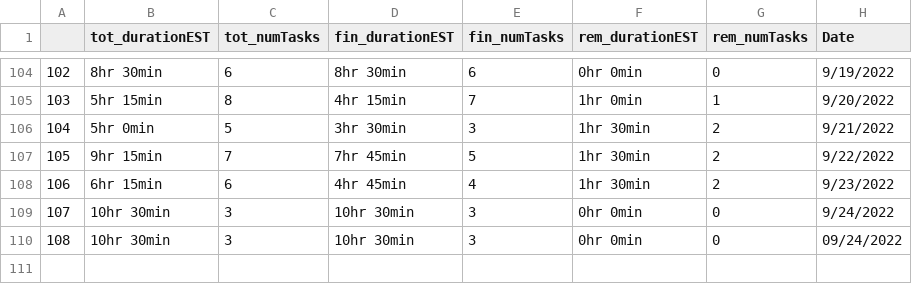
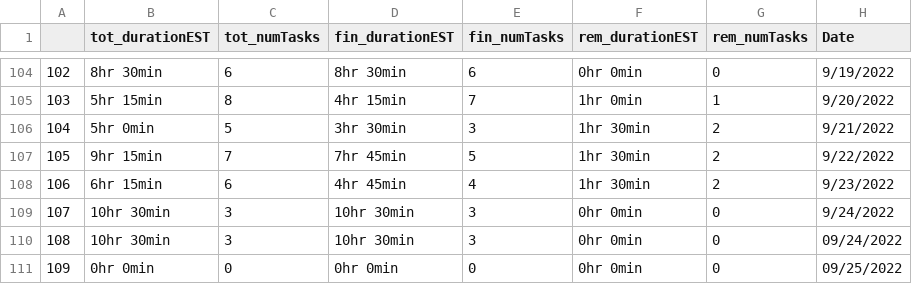
Before and after one commit to AndyLeeProjects/notion_automation, a CSV file: Data/duration_est.csv, drawn as a sheet; only a part is shown, gaps mark what is left out; the diff names each change by its address in the sheet, - before the commit and + after, or states it on an @@ line.

```diff
--- a/Data/duration_est.csv
+++ b/Data/duration_est.csv
+row 111: 109 | 0hr 0min | 0 | 0hr 0min | 0 | 0hr 0min | 0 | 09/25/2022
```
Also changed, not shown: Data/all_dat.csv, Data/morning_routine.csv, 2 other files.
